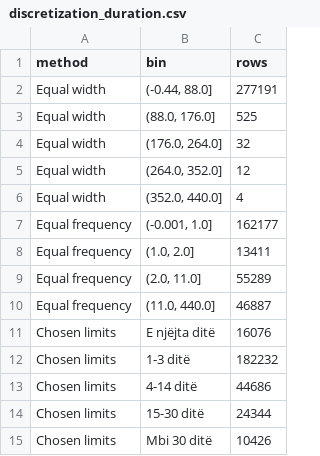
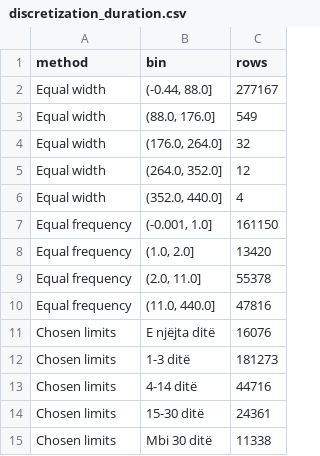
Before and after one commit to Triinga/albania-public-procurement-analysis, a CSV file: reports/time_integration/discretization_duration.csv, drawn as a sheet.

```diff
--- a/reports/time_integration/discretization_duration.csv
+++ b/reports/time_integration/discretization_duration.csv
@@ -1,4 +1,4 @@
 method,bin,rows
-Equal width,"(-0.44, 88.0]",277191
-Equal width,"(88.0, 176.0]",525
+Equal width,"(-0.44, 88.0]",277167
+Equal width,"(88.0, 176.0]",549
 Equal width,"(176.0, 264.0]",32
@@ -6,10 +6,10 @@ Equal width,"(264.0, 352.0]",12
 Equal width,"(352.0, 440.0]",4
-Equal frequency,"(-0.001, 1.0]",162177
-Equal frequency,"(1.0, 2.0]",13411
-Equal frequency,"(2.0, 11.0]",55289
-Equal frequency,"(11.0, 440.0]",46887
+Equal frequency,"(-0.001, 1.0]",161150
+Equal frequency,"(1.0, 2.0]",13420
+Equal frequency,"(2.0, 11.0]",55378
+Equal frequency,"(11.0, 440.0]",47816
 Chosen limits,E njëjta ditë,16076
-Chosen limits,1-3 ditë,182232
-Chosen limits,4-14 ditë,44686
-Chosen limits,15-30 ditë,24344
-Chosen limits,Mbi 30 ditë,10426
+Chosen limits,1-3 ditë,181273
+Chosen limits,4-14 ditë,44716
+Chosen limits,15-30 ditë,24361
+Chosen limits,Mbi 30 ditë,11338
```
Also changed, not shown: reports/time_integration/date_order_checks.csv, reports/time_integration/quality_checks.csv, 14 other files.
